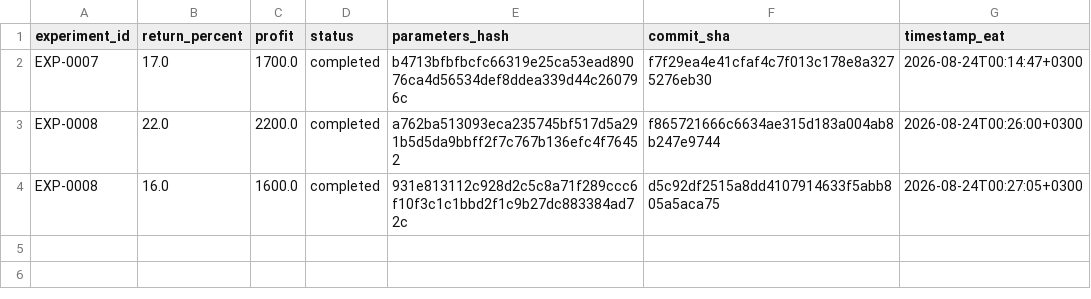
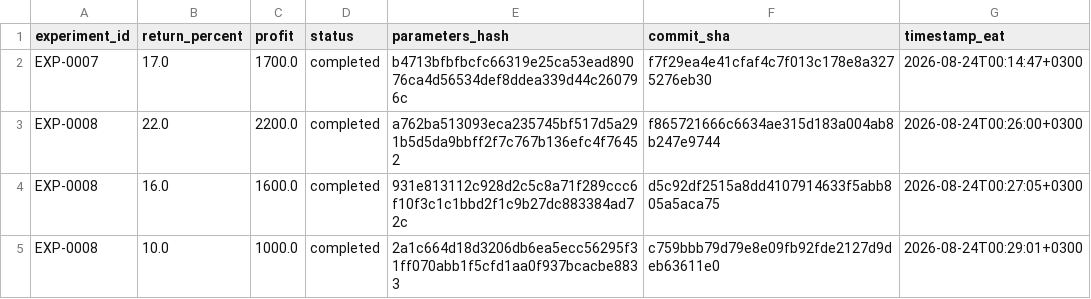
Before and after one commit to Just-Trying-10349/quanfirst, a CSV file: leaderboard.csv, drawn as a sheet.

```diff
--- a/leaderboard.csv
+++ b/leaderboard.csv
@@ -4 +4,2 @@ EXP-0008,22.0,2200.0,completed,a762ba513093eca235745bf517d5a291b5d5da9bbff2f7c76
 EXP-0008,16.0,1600.0,completed,931e813112c928d2c5c8a71f289ccc6f10f3c1c1bbd2f1c9b27dc883384ad72c,d5c92df2515a8dd4107914633f5abb805a5aca75,2026-08-24T00:27:05+0300
+EXP-0008,10.0,1000.0,completed,2a1c664d18d3206db6ea5ecc56295f31ff070abb1f5cfd1aa0f937bcacbe8833,c759bbb79d79e8e09fb92fde2127d9deb63611e0,2026-08-24T00:29:01+0300
```
